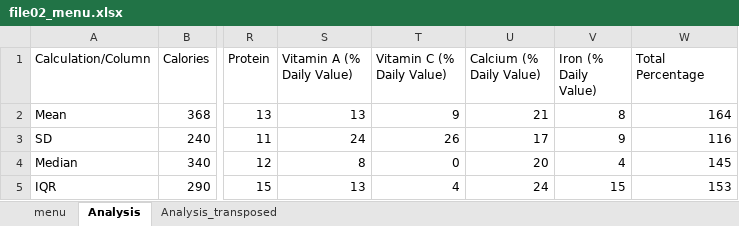
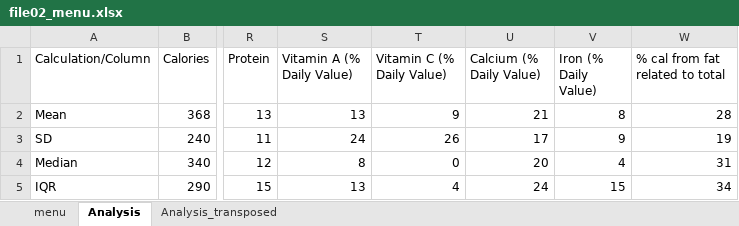
Before and after one commit to bml-research/data_analysis_bml, an Excel workbook: excel/files_08_data_analysis/file02_menu.xlsx, sheet Analysis, drawn as a sheet; only a part is shown, gaps mark what is left out; values as stored, in another font and other column widths than the file's, no borders; the diff names each change by its address in the sheet, - before the commit and + after, or states it on an @@ line.

```diff
--- a/excel/files_08_data_analysis/file02_menu.xlsx (sheet Analysis)
+++ b/excel/files_08_data_analysis/file02_menu.xlsx (sheet Analysis)
-W1: Total Percentage
+W1: % cal from fat related to total
-W2 (% cal from fat related to total): 164
+W2 (% cal from fat related to total): 28
-W3 (% cal from fat related to total): 116
+W3 (% cal from fat related to total): 19
-W4 (% cal from fat related to total): 145
+W4 (% cal from fat related to total): 31
-W5 (% cal from fat related to total): 153
+W5 (% cal from fat related to total): 34
```
Also changed, not shown: sheet menu, sheet Analysis_transposed, formulas that keep their value, excel/files_08_data_analysis/file03_menu_sorted.xlsx, excel/files_08_data_analysis/file04_menu_conditional.xlsx, 9 other files.
